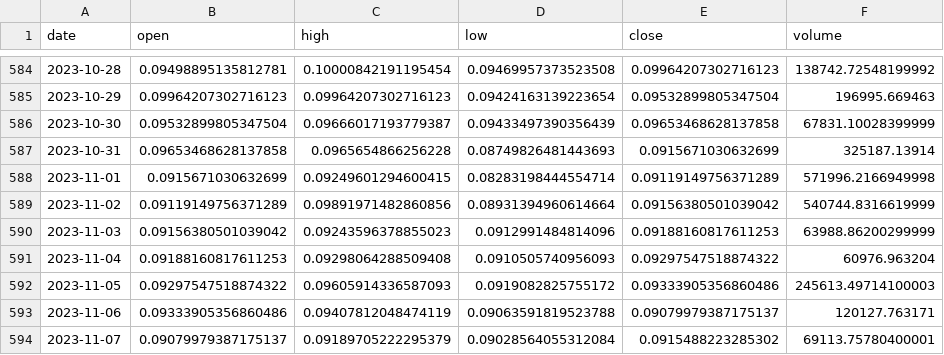
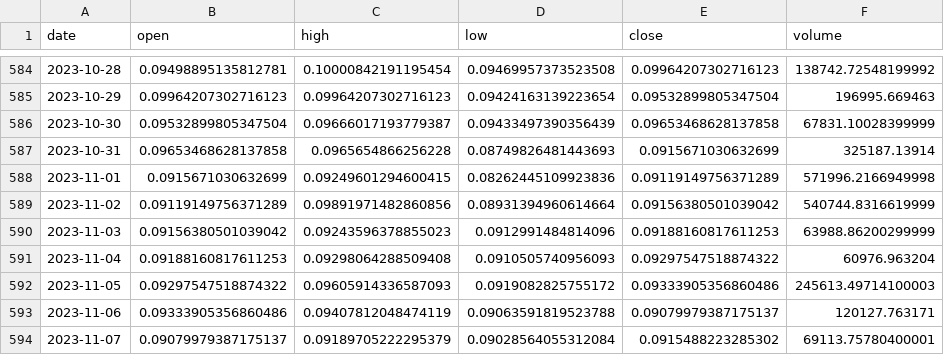
Before and after one commit to Sapient-Predictive-Analytics/dataportal, a CSV file: tokens/COPI.csv, drawn as a sheet; only a part is shown, gaps mark what is left out; the diff covers the shown part only.

```diff
--- a/tokens/COPI.csv
+++ b/tokens/COPI.csv
@@ -587,3 +587,3 @@ date,open,high,low,close,volume
 2023-10-31,0.09653468628137858,0.0965654866256228,0.08749826481443693,0.0915671030632699,325187.13914
-2023-11-01,0.0915671030632699,0.09249601294600415,0.08283198444554714,0.09119149756371289,571996.2166949998
+2023-11-01,0.0915671030632699,0.09249601294600415,0.08262445109923836,0.09119149756371289,571996.2166949998
 2023-11-02,0.09119149756371289,0.09891971482860856,0.08931394960614664,0.09156380501039042,540744.8316619999
```
Also changed, not shown: 6 added rows and 9 edited cells elsewhere in this file.
